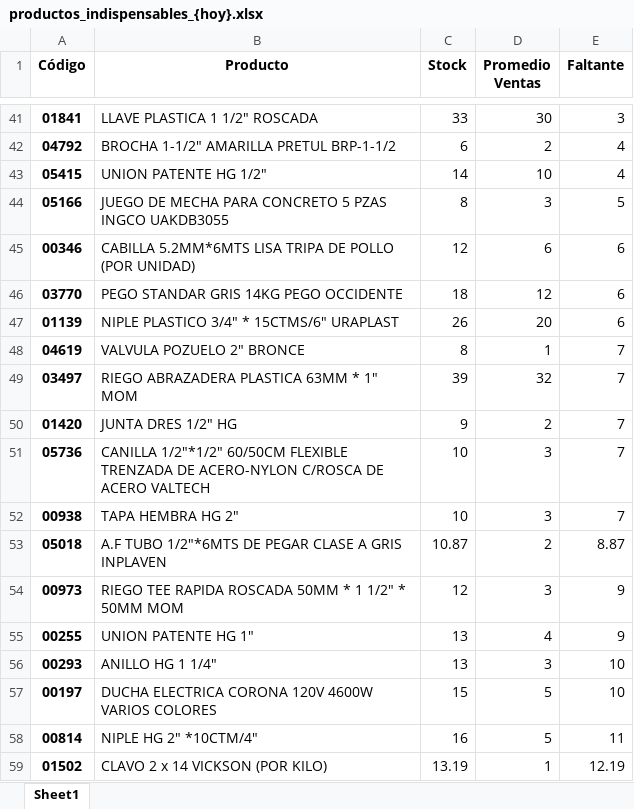
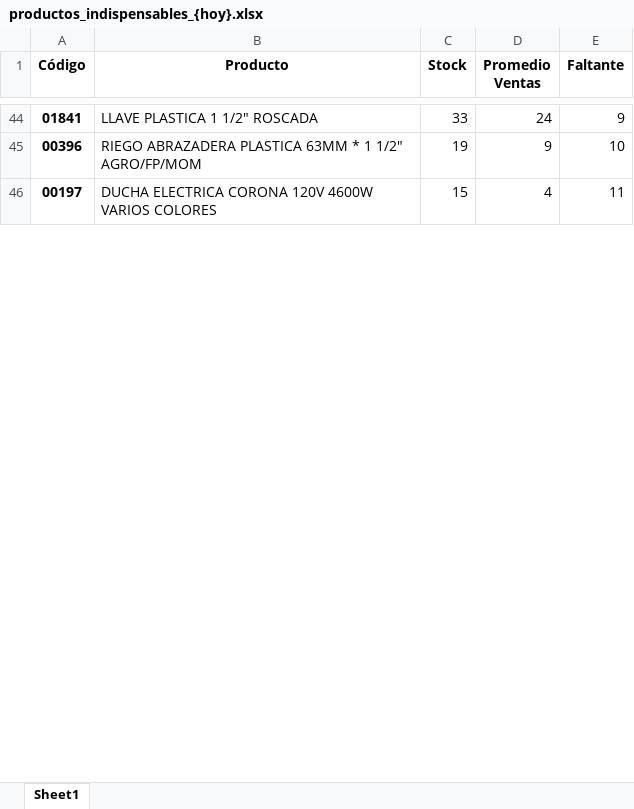
Before and after one commit to diavenca/dashboard, an Excel workbook: data/out/productos_indispensables_{hoy}.xlsx, sheet Sheet1, drawn as a sheet; only a part is shown, gaps mark what is left out; values as stored, in another font and other column widths than the file's, no borders; removed rows and columns are numbered as before the commit, all else as after; the diff covers the shown part only; the diff names each change by its address in the sheet, - before the commit and + after, or states it on an @@ line.

```diff
--- a/data/out/productos_indispensables_{hoy}.xlsx (sheet Sheet1)
+++ b/data/out/productos_indispensables_{hoy}.xlsx (sheet Sheet1)
-D44 (Promedio Ventas): 30
+D44 (Promedio Ventas): 24
-E44 (Faltante): 3
+E44 (Faltante): 9
-row 42: 04792 | BROCHA 1-1/2" AMARILLA PRETUL BRP-1-1/2 | 6 | 2 | 4
-row 43: 05415 | UNION PATENTE HG 1/2" | 14 | 10 | 4
-row 44: 05166 | JUEGO DE MECHA PARA CONCRETO 5 PZAS INGCO UAKDB3055 | 8 | 3 | 5
-row 45: 00346 | CABILLA 5.2MM*6MTS LISA TRIPA DE POLLO (POR UNIDAD) | 12 | 6 | 6
-row 46: 03770 | PEGO STANDAR GRIS 14KG PEGO OCCIDENTE | 18 | 12 | 6
-row 47: 01139 | NIPLE PLASTICO 3/4" * 15CTMS/6" URAPLAST | 26 | 20 | 6
-row 48: 04619 | VALVULA POZUELO 2" BRONCE | 8 | 1 | 7
-row 49: 03497 | RIEGO ABRAZADERA PLASTICA 63MM * 1" MOM | 39 | 32 | 7
-row 50: 01420 | JUNTA DRES 1/2" HG | 9 | 2 | 7
-row 51: 05736 | CANILLA 1/2"*1/2" 60/50CM FLEXIBLE TRENZADA DE ACERO-NYLON C/ROSCA DE ACERO VALTECH | 10 | 3 | 7
-row 52: 00938 | TAPA HEMBRA HG 2" | 10 | 3 | 7
-row 53: 05018 | A.F TUBO 1/2"*6MTS DE PEGAR CLASE A GRIS INPLAVEN | 10.87 | 2 | 8.87
-row 54: 00973 | RIEGO TEE RAPIDA ROSCADA 50MM * 1 1/2" * 50MM MOM | 12 | 3 | 9
-row 55: 00255 | UNION PATENTE HG 1" | 13 | 4 | 9
-row 56: 00293 | ANILLO HG 1 1/4" | 13 | 3 | 10
+row 45: 00396 | RIEGO ABRAZADERA PLASTICA 63MM * 1 1/2" AGRO/FP/MOM | 19 | 9 | 10
-D46 (Promedio Ventas): 5
+D46 (Promedio Ventas): 4
-E46 (Faltante): 10
+E46 (Faltante): 11
-row 58: 00814 | NIPLE HG 2" *10CTM/4" | 16 | 5 | 11
-row 59: 01502 | CLAVO 2 x 14 VICKSON (POR KILO) | 13.19 | 1 | 12.19
```
Also changed, not shown: 104 added rows, 103 removed rows and 120 edited cells elsewhere in this sheet, data/out/lineas_productos_{hoy}.xlsx, data/out/productos_sin_ventas_{hoy}.xlsx, 2 other files.
